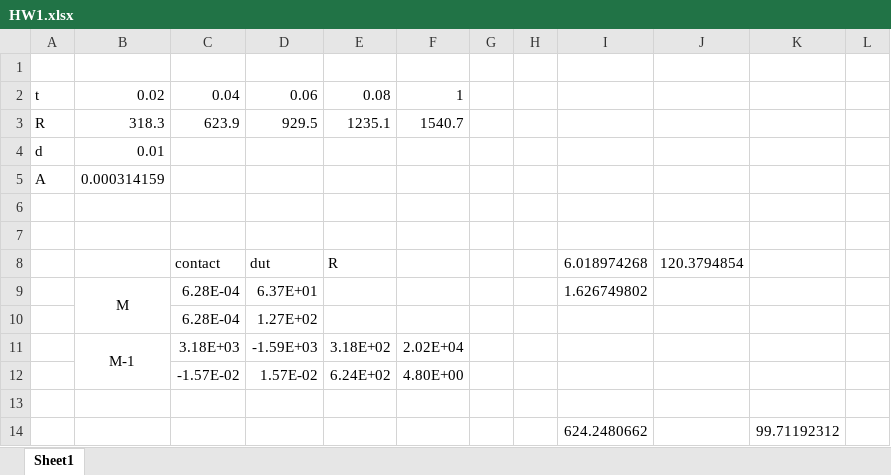
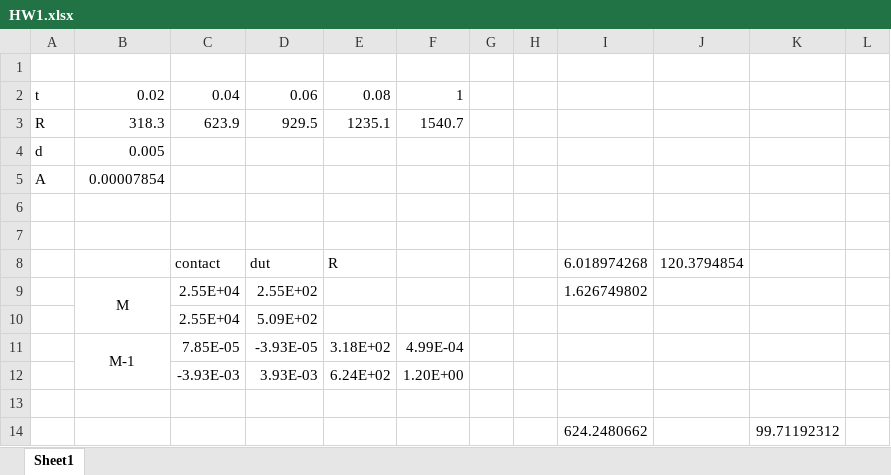
Before and after one commit to jglee96/NBTP_Lab, an Excel workbook: 수업/반도체소자 측정 및 분석기법/HW1.xlsx, sheet Sheet1, drawn as a sheet; only a part is shown; values as stored, in another font and other column widths than the file's, no borders; removed rows and columns are numbered as before the commit, all else as after; the diff names each change by its address in the sheet, - before the commit and + after, or states it on an @@ line.

```diff
--- a/수업/반도체소자 측정 및 분석기법/HW1.xlsx (sheet Sheet1)
+++ b/수업/반도체소자 측정 및 분석기법/HW1.xlsx (sheet Sheet1)
-B4: 0.01
+B4: 0.005
-B5: 0.000314159
+B5: 0.00007854
-C9: 6.28E-04
+C9: 2.55E+04
-D9: 6.37E+01
+D9: 2.55E+02
-row 10:  |  | 6.28E-04 | 1.27E+02
-row 11:  | M-1 | 3.18E+03 | -1.59E+03 | 3.18E+02 | 2.02E+04
-row 12:  |  | -1.57E-02 | 1.57E-02 | 6.24E+02 | 4.80E+00
+row 10:  |  | 2.55E+04 | 5.09E+02
+row 11:  | M-1 | 7.85E-05 | -3.93E-05 | 3.18E+02 | 4.99E-04
+row 12:  |  | -3.93E-03 | 3.93E-03 | 6.24E+02 | 1.20E+00
```
Also changed, not shown: 1 other file.
